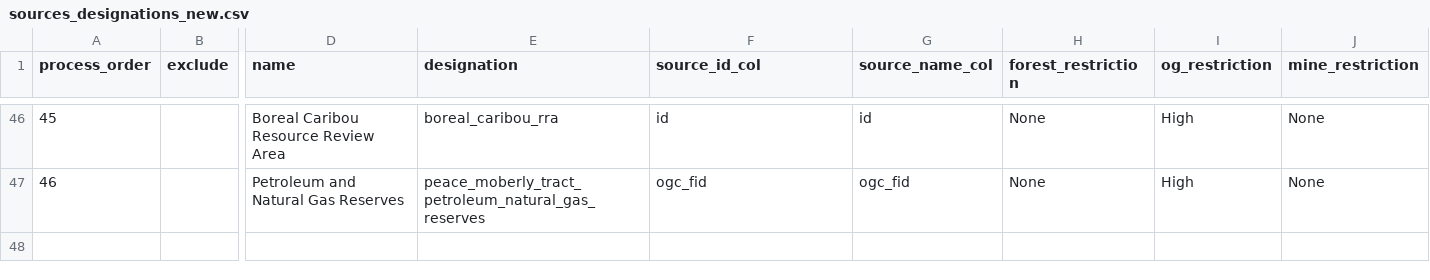
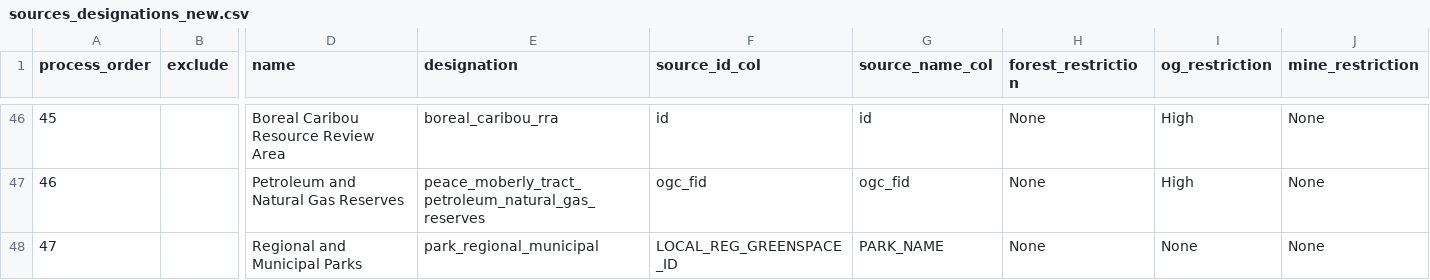
Before and after one commit to cjsostad/designatedlands_main, a CSV file: sources_designations_new.csv, drawn as a sheet; only a part is shown, gaps mark what is left out; rows hold the shown columns only; the diff names each change by its address in the sheet, - before the commit and + after, or states it on an @@ line.

```diff
--- a/sources_designations_new.csv
+++ b/sources_designations_new.csv
+row 48: 47 |  | Regional and Municipal Parks | park_regional_municipal | LOCAL_REG_GREENSPACE_ID | PARK_NAME | None | None | None
```
Also changed, not shown: sources_designations.csv, sources_designations_wifi_edit_092226.csv, 4 other files.
